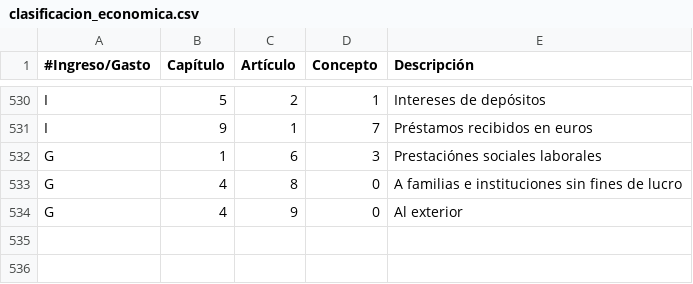
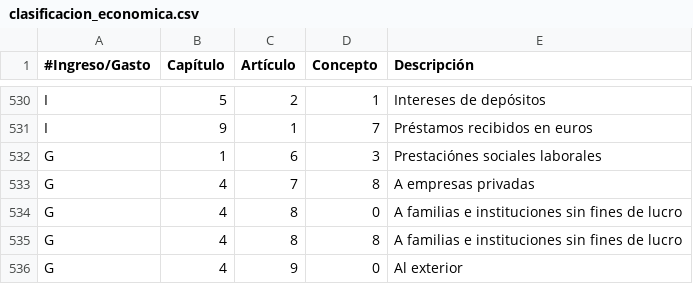
Before and after one commit to civio/presupuesto-vinaros, a CSV file: data/es/clasificacion_economica.csv, drawn as a sheet; only a part is shown, gaps mark what is left out.

Commit message:
Add 2015 execution and 2014 data

```diff
--- a/data/es/clasificacion_economica.csv
+++ b/data/es/clasificacion_economica.csv
@@ -532,3 +532,5 @@ I,9,1,7,Préstamos recibidos en euros
 G,1,6,3,Prestaciónes sociales laborales
+G,4,7,8,A empresas privadas
 G,4,8,0,A familias e instituciones sin fines de lucro
+G,4,8,8,A familias e instituciones sin fines de lucro
 G,4,9,0,Al exterior
```
Also changed, not shown: 7 other files.
